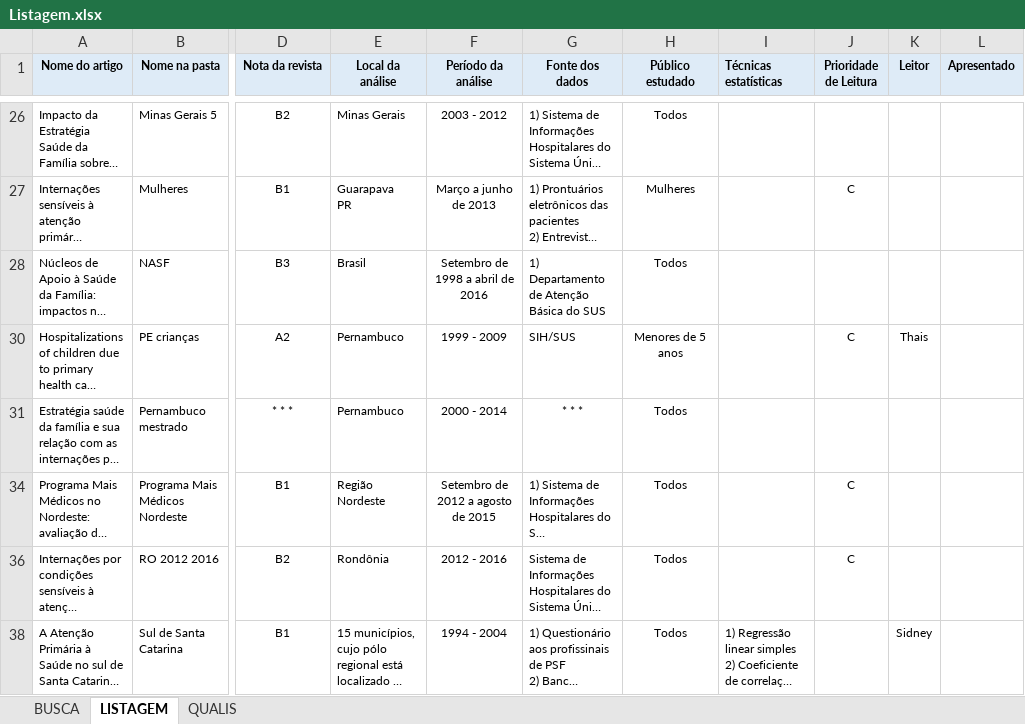
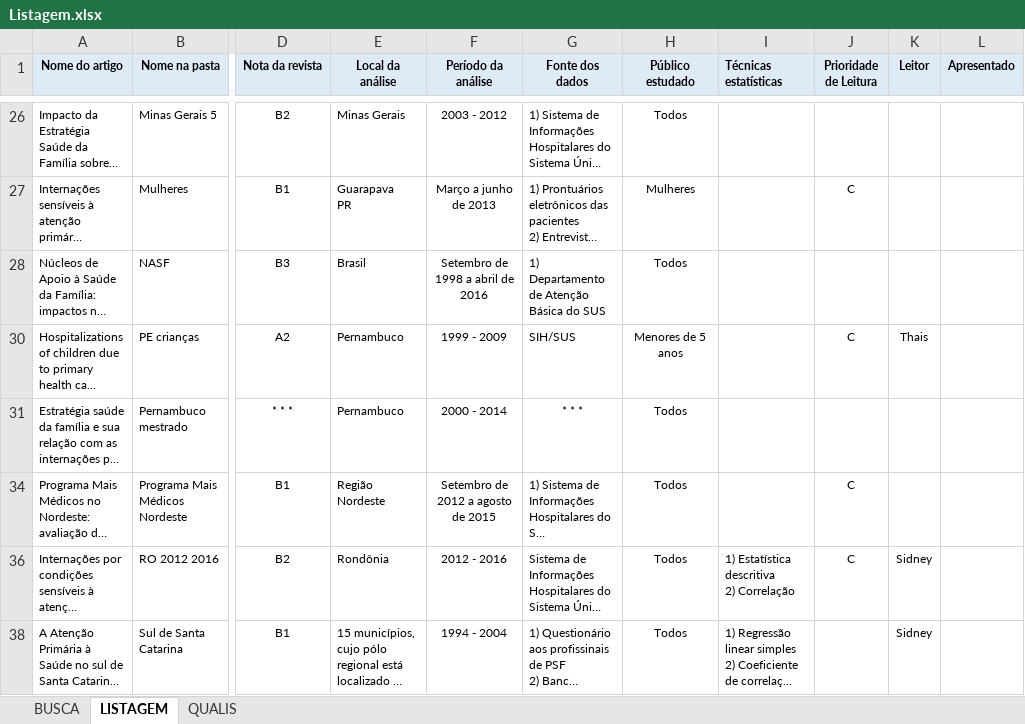
Before and after one commit to Sidonesio/ICSAP, an Excel workbook: Bibliografia/Listagem.xlsx, sheet LISTAGEM, drawn as a sheet; only a part is shown, gaps mark what is left out; long unchanged cells end in …; values as stored, in another font and other column widths than the file's, no borders; ↵ is a line break in a cell; the diff names each change by its address in the sheet, - before the commit and + after, or states it on an @@ line.

Commit message:
Atualização da listagem

```diff
--- a/Bibliografia/Listagem.xlsx (sheet LISTAGEM)
+++ b/Bibliografia/Listagem.xlsx (sheet LISTAGEM)
-I36 (Técnicas estatísticas): (empty)
+I36 (Técnicas estatísticas): 1) Estatística descritiva ↵ 2) Correlação
-K36 (Leitor): (empty)
+K36 (Leitor): Sidney
```
